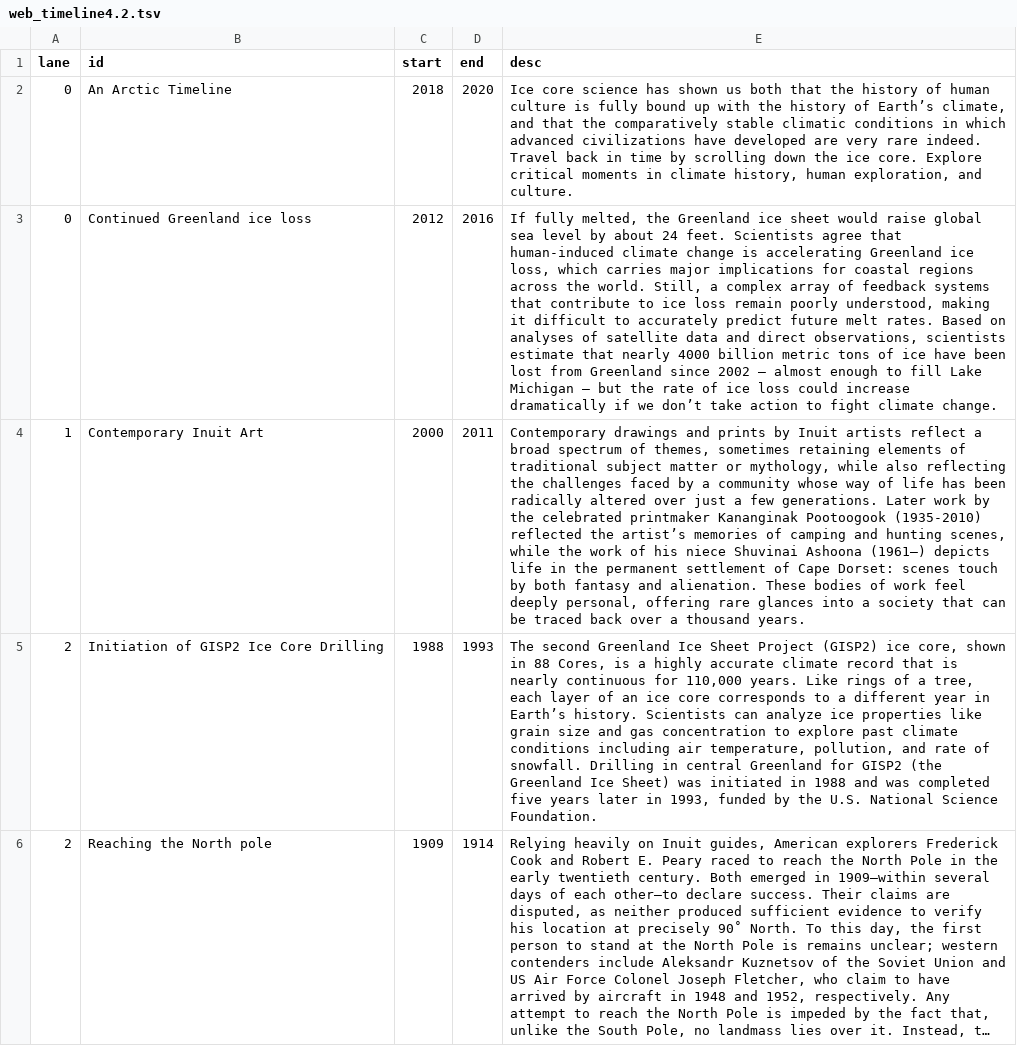
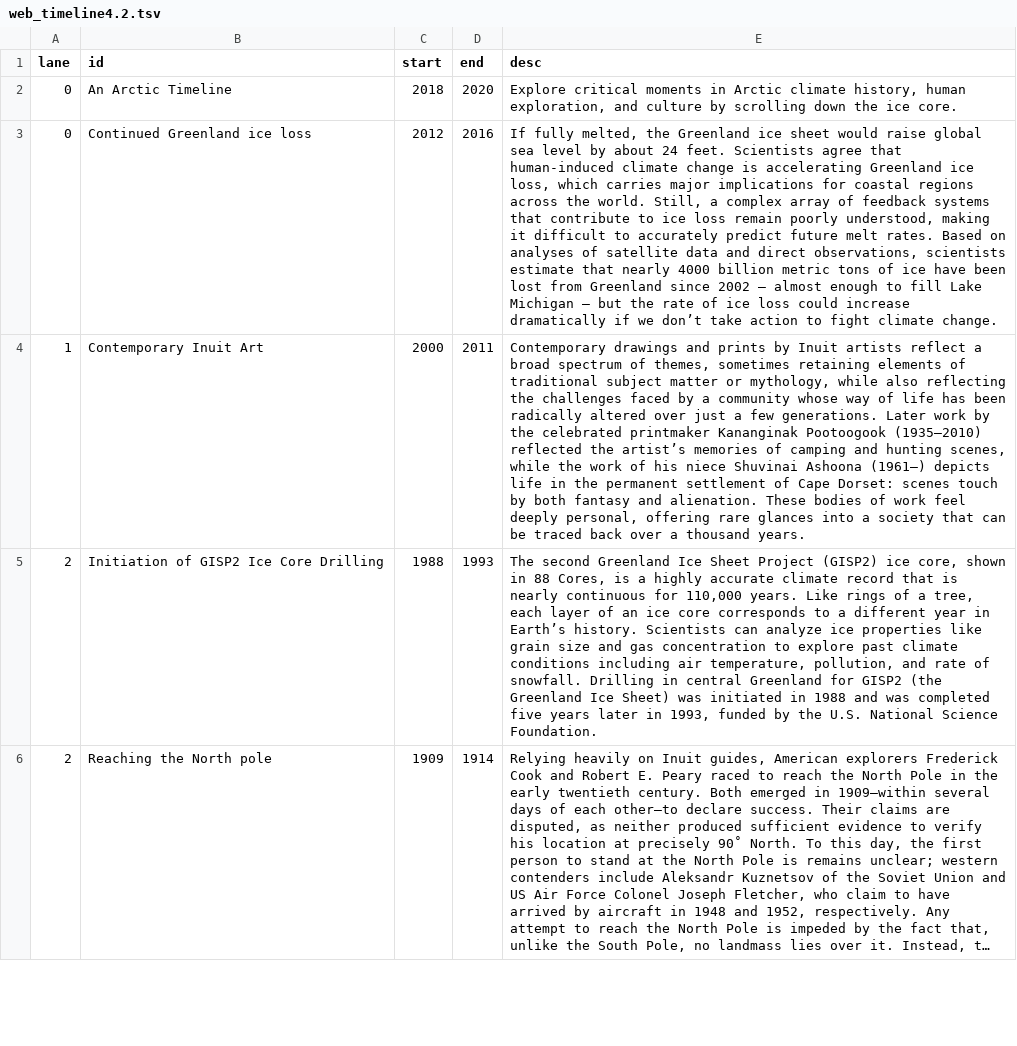
Before and after one commit to andreschang/arctic_timeline.4.4, a TSV file: web_timeline4.2.tsv, drawn as a sheet; only a part is shown; long unchanged cells end in …; the diff names each change by its address in the sheet, - before the commit and + after, or states it on an @@ line.

```diff
--- a/web_timeline4.2.tsv
+++ b/web_timeline4.2.tsv
-E2 (desc): Ice core science has shown us both that the history of human culture is fully bound up with the history of Earth’s climate, and that the comparatively stable climatic conditions in which advanced civilizations have developed are very rare indeed. Travel back in time by scrolling down the ice core. Explore critical moments in climate history, human exploration, and culture.
+E2 (desc): Explore critical moments in Arctic climate history, human exploration, and culture by scrolling down the ice core.
-E4 (desc): …Kananginak Pootoogook (1935-2010) reflected the…
+E4 (desc): …Kananginak Pootoogook (1935–2010) reflected the…
```
Also changed, not shown: 6 other files.
